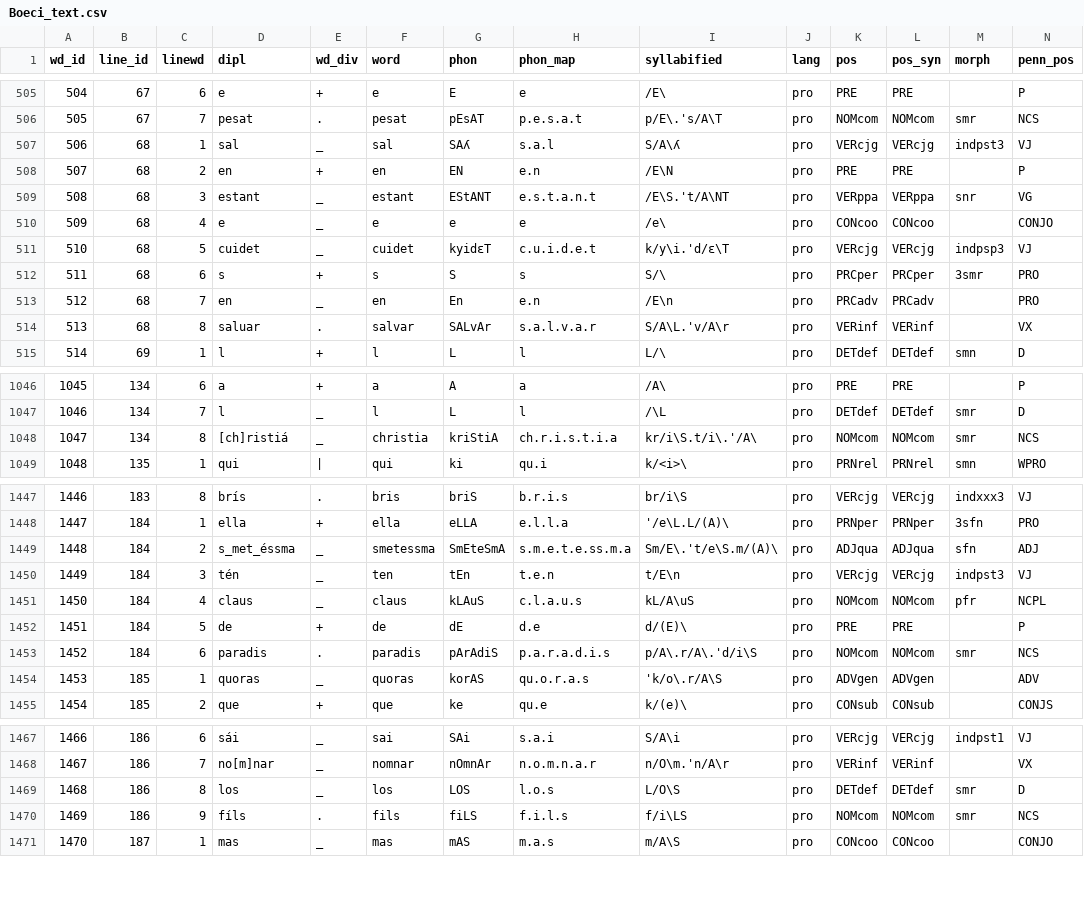
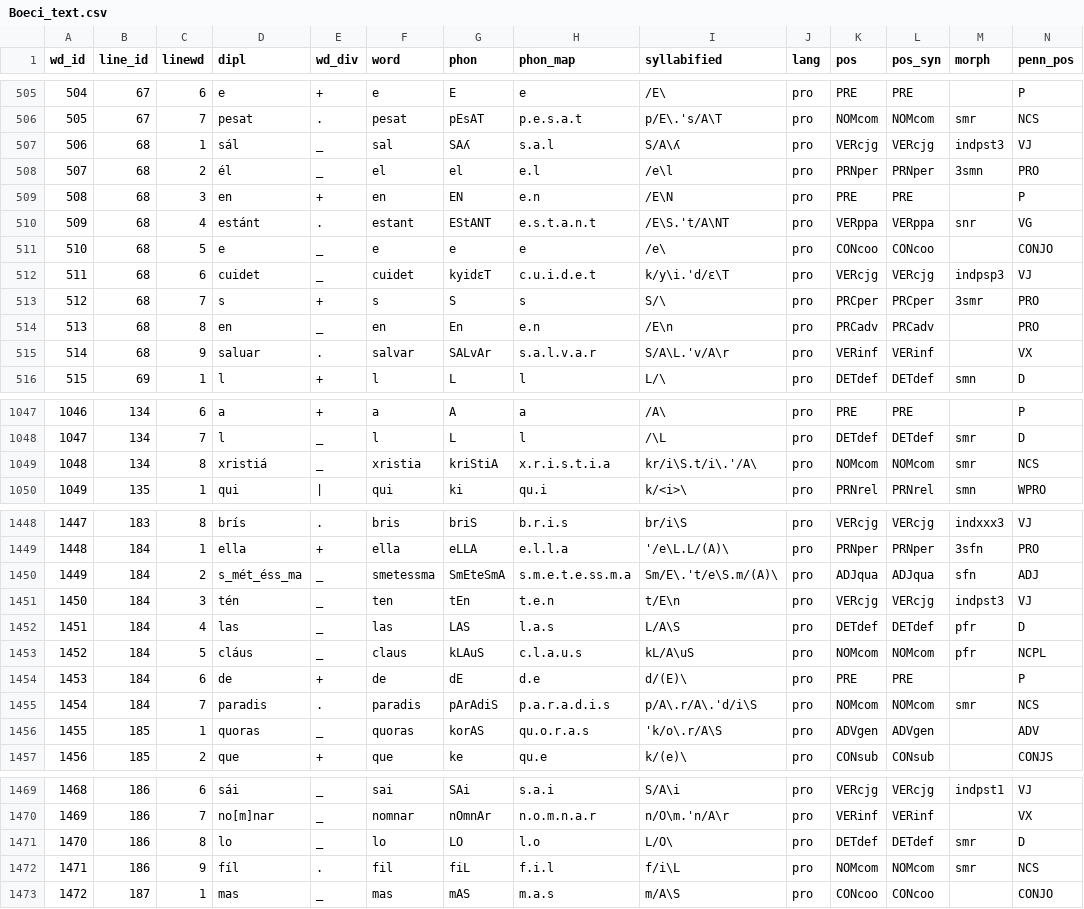
Before and after one commit to rainsfordtm/ogr, a CSV file: src/csv/textcsv/Boeci_text.csv, drawn as a sheet; only a part is shown, gaps mark what is left out; addresses are those after the commit; rows hold the shown columns only; the diff covers the shown part only; the diff names each change by its address in the sheet, - before the commit and + after, or states it on an @@ line.

Commit message:
Check Boeci dipl against MS image

```diff
--- a/src/csv/textcsv/Boeci_text.csv
+++ b/src/csv/textcsv/Boeci_text.csv
-D507 (dipl): sal
+D507 (dipl): sál
+row 508: 507 | 68 | 2 | él | _ | el | el | e.l | /e\l | pro | PRNper | PRNper | 3smn | PRO
@@ column A (wd_id) renumbered from row 509 down @@
-C509 (linewd): 2
+C509 (linewd): 3
-C510 (linewd): 3
+C510 (linewd): 4
-D510 (dipl): estant
+D510 (dipl): estánt
-E510 (wd_div): _
+E510 (wd_div): .
-C511 (linewd): 4
+C511 (linewd): 5
-C512 (linewd): 5
+C512 (linewd): 6
-C513 (linewd): 6
+C513 (linewd): 7
-C514 (linewd): 7
+C514 (linewd): 8
-C515 (linewd): 8
+C515 (linewd): 9
-D1049 (dipl): [ch]ristiá
+D1049 (dipl): xristiá
-F1049 (word): christia
+F1049 (word): xristia
-H1049 (phon_map): ch.r.i.s.t.i.a
+H1049 (phon_map): x.r.i.s.t.i.a
-D1450 (dipl): s_met_éssma
+D1450 (dipl): s_mét_éss_ma
+row 1452: 1451 | 184 | 4 | las | _ | las | LAS | l.a.s | L/A\S | pro | DETdef | DETdef | pfr | D
-C1453 (linewd): 4
+C1453 (linewd): 5
-D1453 (dipl): claus
+D1453 (dipl): cláus
-C1454 (linewd): 5
+C1454 (linewd): 6
-C1455 (linewd): 6
+C1455 (linewd): 7
-D1471 (dipl): los
+D1471 (dipl): lo
-F1471 (word): los
+F1471 (word): lo
-G1471 (phon): LOS
+G1471 (phon): LO
-H1471 (phon_map): l.o.s
+H1471 (phon_map): l.o
-I1471 (syllabified): L/O\S
+I1471 (syllabified): L/O\
-D1472 (dipl): fíls
+D1472 (dipl): fíl
-F1472 (word): fils
+F1472 (word): fil
-G1472 (phon): fiLS
+G1472 (phon): fiL
-H1472 (phon_map): f.i.l.s
+H1472 (phon_map): f.i.l
-I1472 (syllabified): f/i\LS
+I1472 (syllabified): f/i\L
```
Also changed, not shown: 90 edited cells elsewhere in this file.
